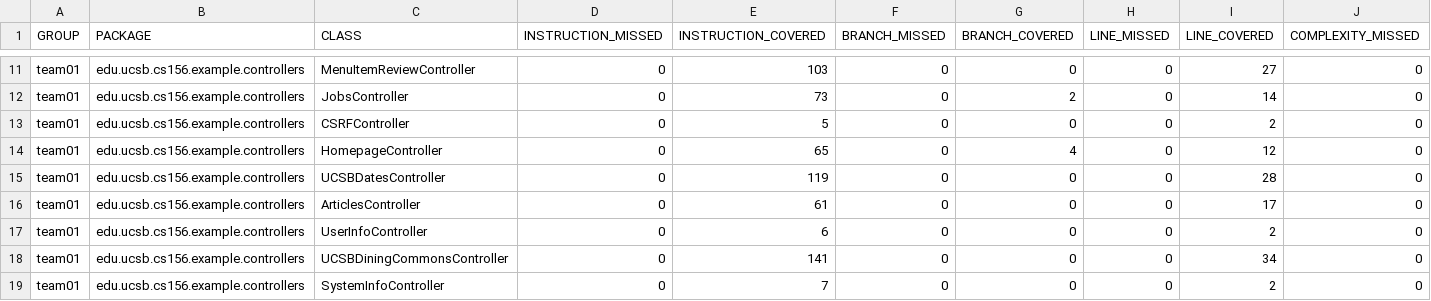
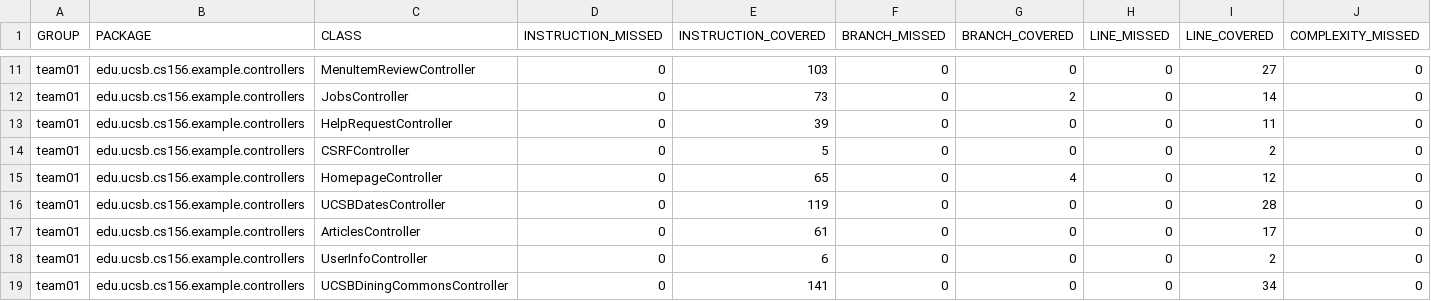
Before and after one commit to ucsb-cs156-f26/team01-f26-06, a CSV file: jacoco/jacoco.csv, drawn as a sheet; only a part is shown, gaps mark what is left out; the shorter side is filled out with more unchanged rows; rows hold the shown columns only; the diff names each change by its address in the sheet, - before the commit and + after, or states it on an @@ line.

Commit message:
Deploying to gh-pages from @ ucsb-cs156-f26/team01-f26-06@728939a2db743d20e7b07a647ae225e0e62e394b 🚀

```diff
--- a/jacoco/jacoco.csv
+++ b/jacoco/jacoco.csv
+row 13: team01 | edu.ucsb.cs156.example.controllers | HelpRequestController | 0 | 39 | 0 | 0 | 0 | 11 | 0
```
Also changed, not shown: 7 other files.
